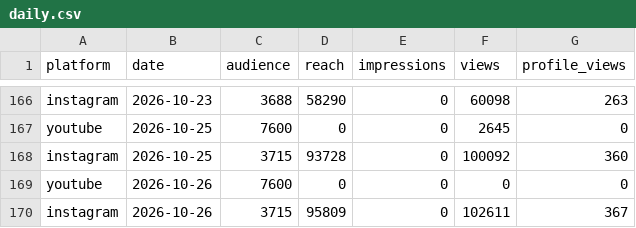
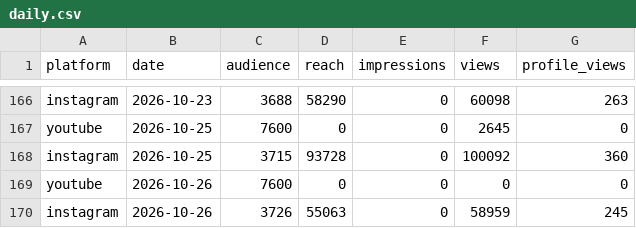
Before and after one commit to ljwa1414-sys/channel-dashboard, a CSV file: data/daily.csv, drawn as a sheet; only a part is shown, gaps mark what is left out.

```diff
--- a/data/daily.csv
+++ b/data/daily.csv
@@ -169,2 +169,2 @@ instagram,2026-10-25,3715,93728,0,100092,360
 youtube,2026-10-26,7600,0,0,0,0
-instagram,2026-10-26,3715,95809,0,102611,367
+instagram,2026-10-26,3726,55063,0,58959,245
```
Also changed, not shown: data/content.csv, data/reference_accounts.csv, 5 other files.
